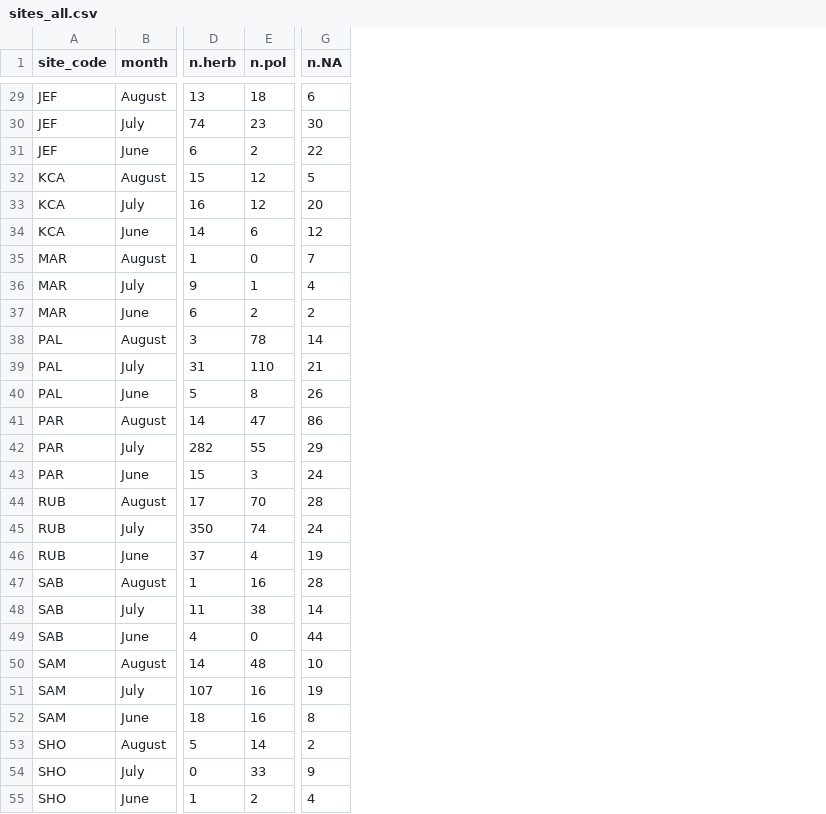
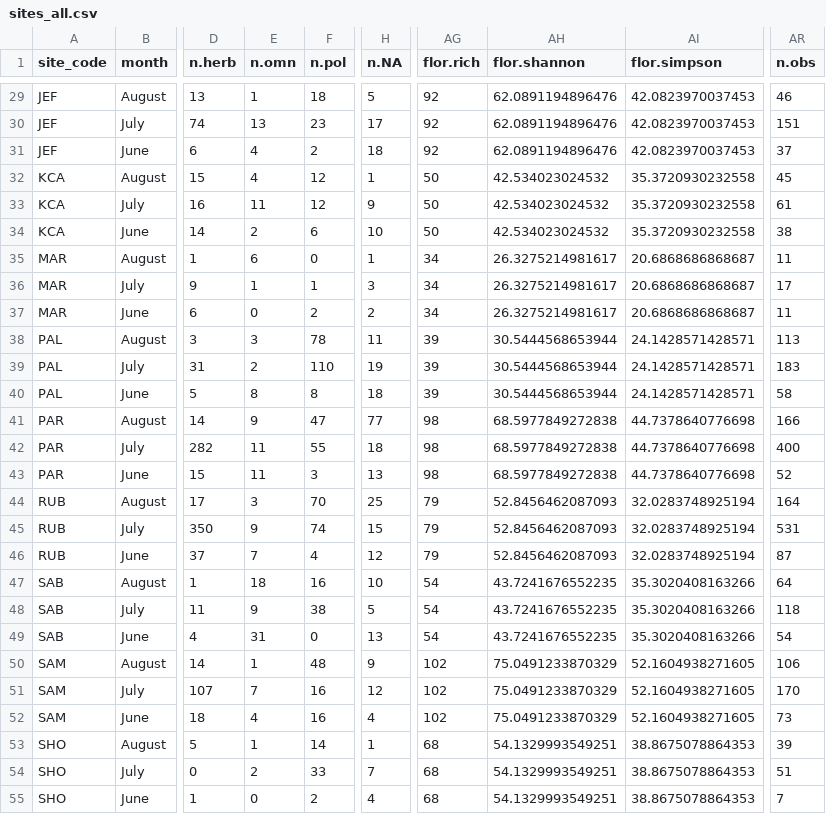
Before and after one commit to asiakaiser/dug-research, a CSV file: data/sites_all.csv, drawn as a sheet; only a part is shown, gaps mark what is left out; addresses are those after the commit; the diff covers the shown part only; the diff names each change by its address in the sheet, - before the commit and + after, or states it on an @@ line.

```diff
--- a/data/sites_all.csv
+++ b/data/sites_all.csv
+column E (n.omn), rows 29-55: 1 | 13 | 4 | 4 | 11 | 2 | 6 | 1 | 0 | 3 | 2 | 8 | 9 | 11 | 11 | 3 | 9 | 7 | 18 | 9 | 31 | 1 | 7 | 4 | 1 | 2 | 0
+column AG (flor.rich), rows 29-55: 92 | 92 | 92 | 50 | 50 | 50 | 34 | 34 | 34 | 39 | 39 | 39 | 98 | 98 | 98 | 79 | 79 | 79 | 54 | 54 | 54 | 102 | 102 | 102 | 68 | 68 | 68
+column AH (flor.shannon), rows 29-55: 62.0891194896476 | 62.0891194896476 | 62.0891194896476 | 42.534023024532 | 42.534023024532 | 42.534023024532 | 26.3275214981617 | 26.3275214981617 | 26.3275214981617 | 30.5444568653944 | 30.5444568653944 | 30.5444568653944 | 68.5977849272838 | 68.5977849272838 | 68.5977849272838 | 52.8456462087093 | 52.8456462087093 | 52.8456462087093 | 43.7241676552235 | 43.7241676552235 | 43.7241676552235 | 75.0491233870329 | 75.0491233870329 | 75.0491233870329 | 54.1329993549251 | 54.1329993549251 | 54.1329993549251
+column AI (flor.simpson), rows 29-55: 42.0823970037453 | 42.0823970037453 | 42.0823970037453 | 35.3720930232558 | 35.3720930232558 | 35.3720930232558 | 20.6868686868687 | 20.6868686868687 | 20.6868686868687 | 24.1428571428571 | 24.1428571428571 | 24.1428571428571 | 44.7378640776698 | 44.7378640776698 | 44.7378640776698 | 32.0283748925194 | 32.0283748925194 | 32.0283748925194 | 35.3020408163266 | 35.3020408163266 | 35.3020408163266 | 52.1604938271605 | 52.1604938271605 | 52.1604938271605 | 38.8675078864353 | 38.8675078864353 | 38.8675078864353
+column AR (n.obs), rows 29-55: 46 | 151 | 37 | 45 | 61 | 38 | 11 | 17 | 11 | 113 | 183 | 58 | 166 | 400 | 52 | 164 | 531 | 87 | 64 | 118 | 54 | 106 | 170 | 73 | 39 | 51 | 7
-H29 (n.NA): 6
+H29 (n.NA): 5
-H30 (n.NA): 30
+H30 (n.NA): 17
-H31 (n.NA): 22
+H31 (n.NA): 18
-H32 (n.NA): 5
+H32 (n.NA): 1
-H33 (n.NA): 20
+H33 (n.NA): 9
-H34 (n.NA): 12
+H34 (n.NA): 10
-H35 (n.NA): 7
+H35 (n.NA): 1
-H36 (n.NA): 4
+H36 (n.NA): 3
-H38 (n.NA): 14
+H38 (n.NA): 11
-H39 (n.NA): 21
+H39 (n.NA): 19
-H40 (n.NA): 26
+H40 (n.NA): 18
-H41 (n.NA): 86
+H41 (n.NA): 77
-H42 (n.NA): 29
+H42 (n.NA): 18
-H43 (n.NA): 24
+H43 (n.NA): 13
-H44 (n.NA): 28
+H44 (n.NA): 25
-H45 (n.NA): 24
+H45 (n.NA): 15
-H46 (n.NA): 19
+H46 (n.NA): 12
-H47 (n.NA): 28
+H47 (n.NA): 10
-H48 (n.NA): 14
+H48 (n.NA): 5
-H49 (n.NA): 44
+H49 (n.NA): 13
-H50 (n.NA): 10
+H50 (n.NA): 9
-H51 (n.NA): 19
+H51 (n.NA): 12
-H52 (n.NA): 8
+H52 (n.NA): 4
-H53 (n.NA): 2
+H53 (n.NA): 1
-H54 (n.NA): 9
+H54 (n.NA): 7
```
Also changed, not shown: 33 edited cells elsewhere in this file, data/cucumbers_avg.csv, 3 other files.
